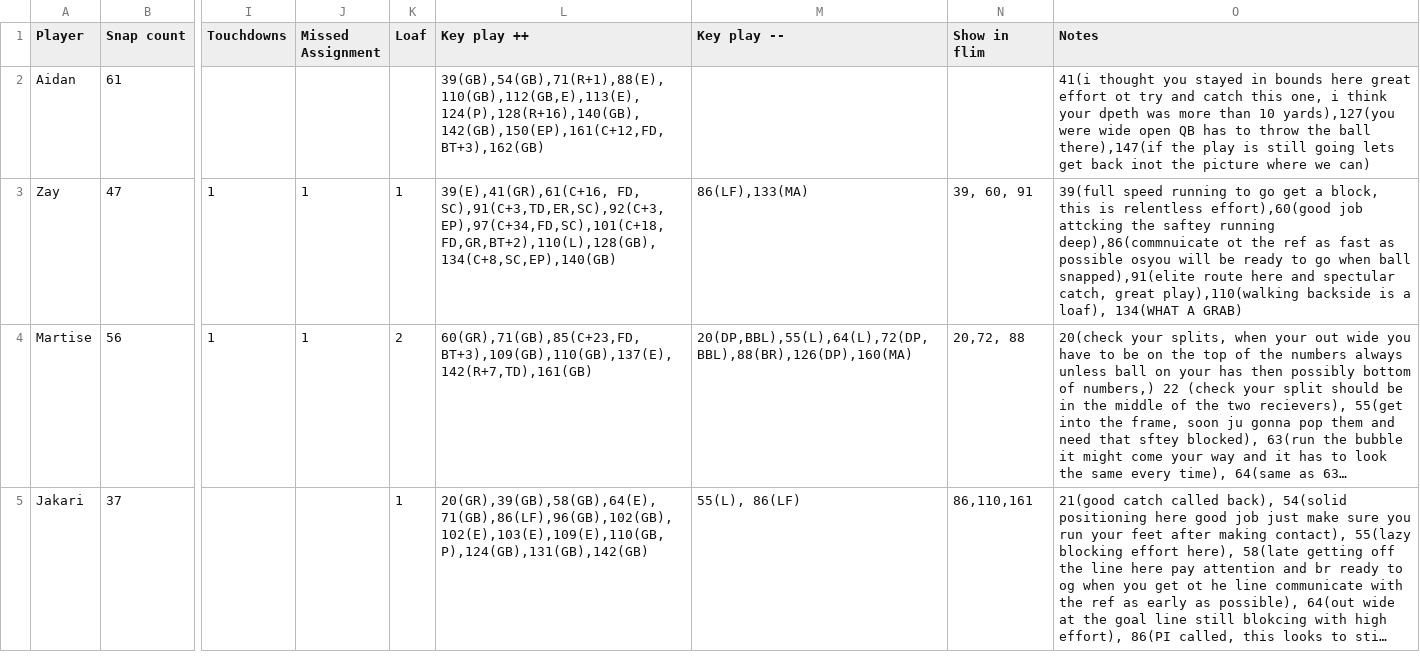
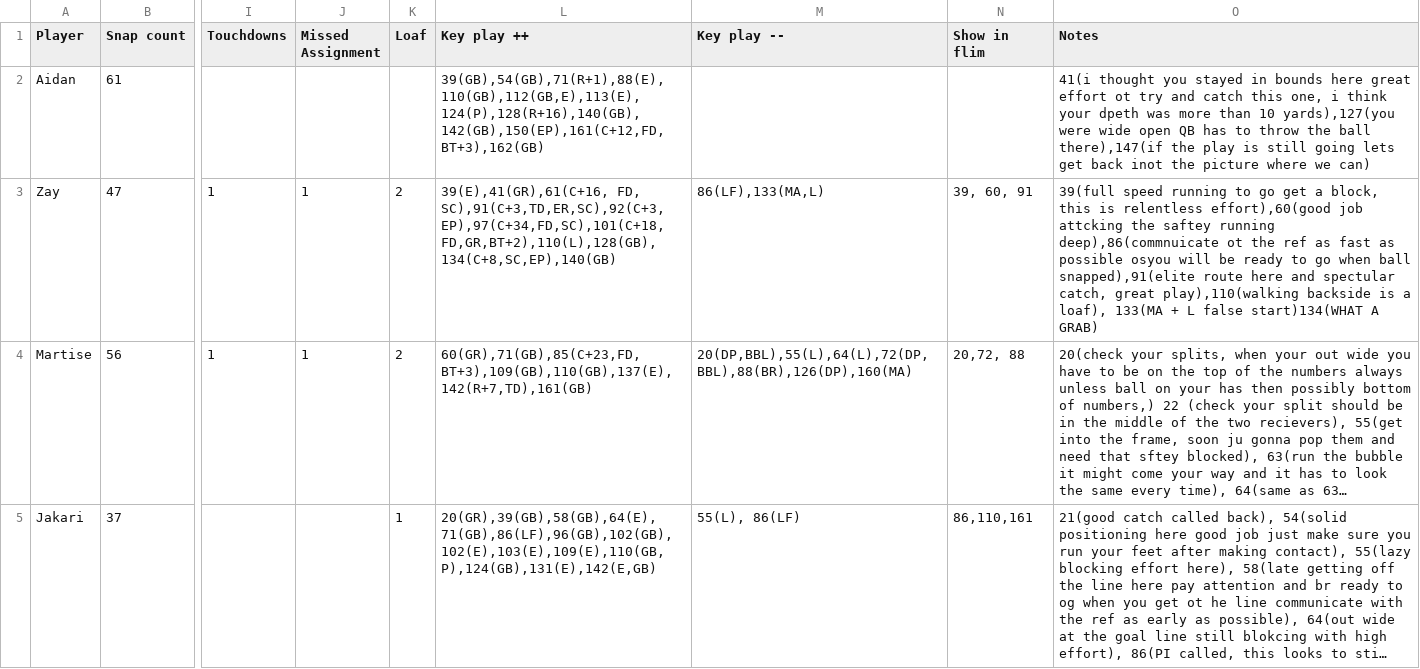
Before and after one commit to mitchelldawkinsjr/GH-Flim-Review, a CSV file: csv/2026-2027/Wk1_Holland.csv, drawn as a sheet; only a part is shown, gaps mark what is left out; long unchanged cells end in …; the diff covers the shown part only; the diff names each change by its address in the sheet, - before the commit and + after, or states it on an @@ line.

```diff
--- a/csv/2026-2027/Wk1_Holland.csv
+++ b/csv/2026-2027/Wk1_Holland.csv
-K3 (Loaf): 1
+K3 (Loaf): 2
-M3 (Key play --): 86(LF),133(MA)
+M3 (Key play --): 86(LF),133(MA,L)
-O3 (Notes): …a loaf), 134(WHAT A GRAB)
+O3 (Notes): …a loaf), 133(MA + L false start)134(WHAT A GRAB)
-L5 (Key play ++): 20(GR),39(GB),58(GB),64(E),71(GB),86(LF),96(GB),102(GB),102(E),103(E),109(E),110(GB,P),124(GB),131(GB),142(GB)
+L5 (Key play ++): 20(GR),39(GB),58(GB),64(E),71(GB),86(LF),96(GB),102(GB),102(E),103(E),109(E),110(GB,P),124(GB),131(E),142(E,GB)
```
Also changed, not shown: 1 added row, 1 removed row and 4 edited cells elsewhere in this file, out/2026-2027/Wk1/Wk1_Holland_prepared.csv, out/2026-2027/Wk1/results_Wk1_Holland.csv, 45 other files.
